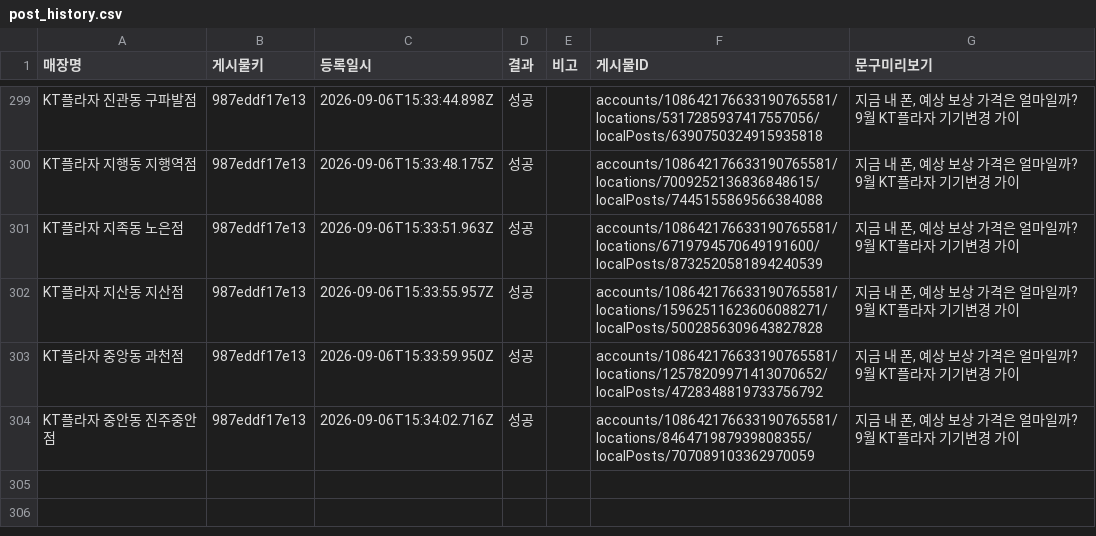
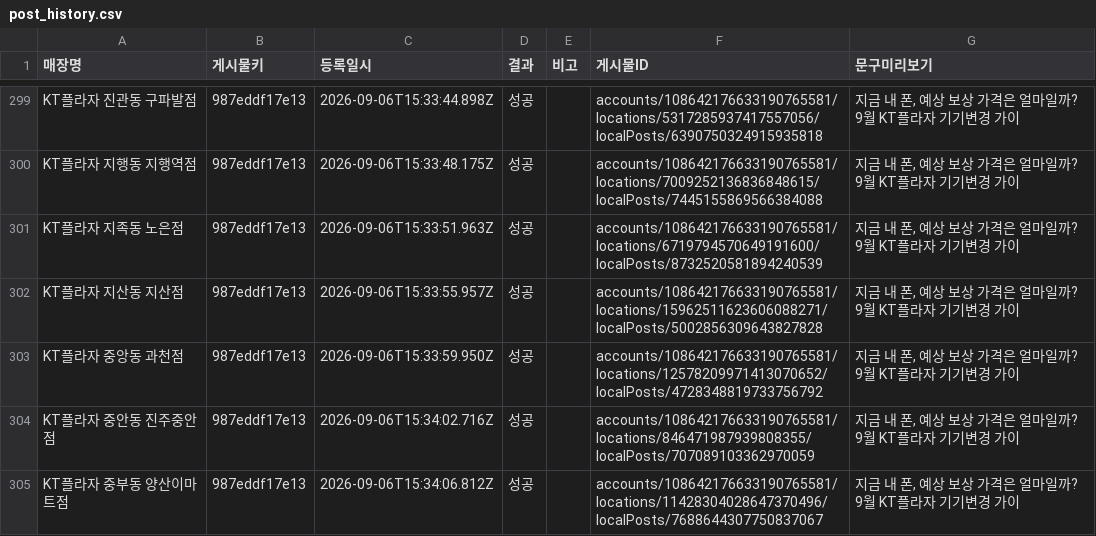
Before and after one commit to chomoony523-creator/gbp_upload, a CSV file: logs/post_history.csv, drawn as a sheet; only a part is shown, gaps mark what is left out.

Commit message:
기록 추가: KT플라자 중부동 양산이마트점

```diff
--- a/logs/post_history.csv
+++ b/logs/post_history.csv
@@ -304 +304,2 @@ KT플라자 중앙동 과천점,987eddf17e13,2026-09-06T15:33:59.950Z,성공,,ac
 KT플라자 중안동 진주중안점,987eddf17e13,2026-09-06T15:34:02.716Z,성공,,accounts/108642176633190765581/locations/846471987939808355/localPosts/707089103362970059,"지금 내 폰, 예상 보상 가격은 얼마일까? 9월 KT플라자 기기변경 가이"
+KT플라자 중부동 양산이마트점,987eddf17e13,2026-09-06T15:34:06.812Z,성공,,accounts/108642176633190765581/locations/11428304028647370496/localPosts/7688644307750837067,"지금 내 폰, 예상 보상 가격은 얼마일까? 9월 KT플라자 기기변경 가이"
```
